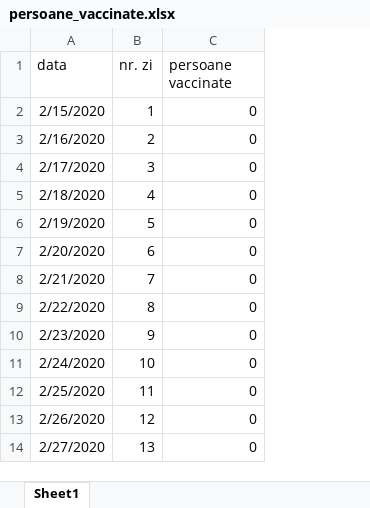
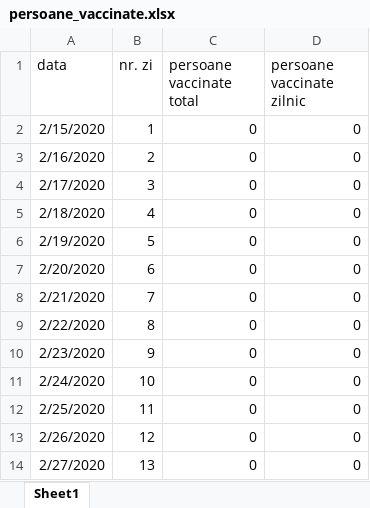
Before and after one commit to andrei98c/Licenta_covid19_UTCN, an Excel workbook: Database/Campean/persoane_vaccinate.xlsx, sheet Sheet1, drawn as a sheet; only a part is shown; values as stored, in another font and other column widths than the file's, no borders; the diff names each change by its address in the sheet, - before the commit and + after, or states it on an @@ line.

Commit message:
mici modificari

```diff
--- a/Database/Campean/persoane_vaccinate.xlsx (sheet Sheet1)
+++ b/Database/Campean/persoane_vaccinate.xlsx (sheet Sheet1)
+column D (persoane vaccinate zilnic), rows 2-14: all 0
-C1: persoane vaccinate
+C1: persoane vaccinate total
```
